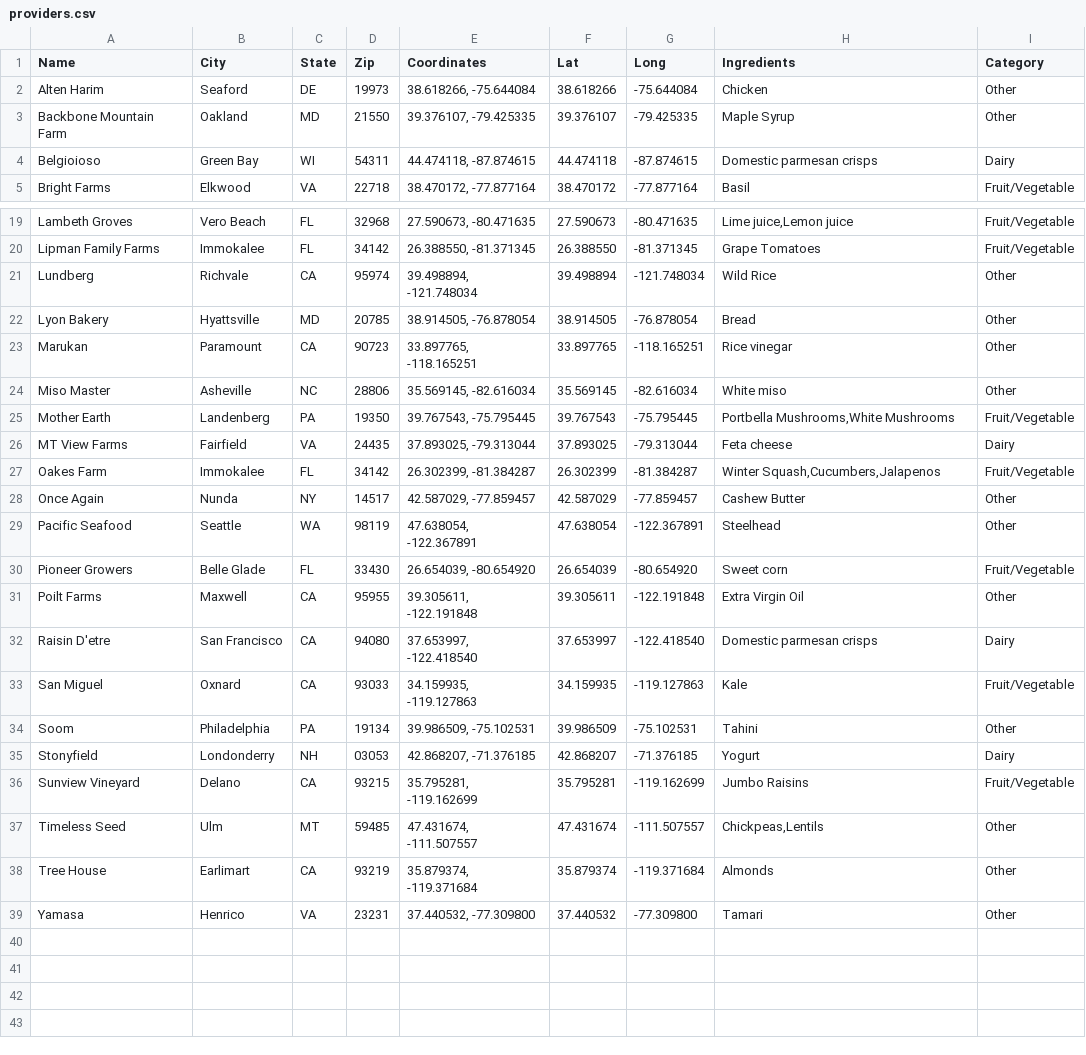
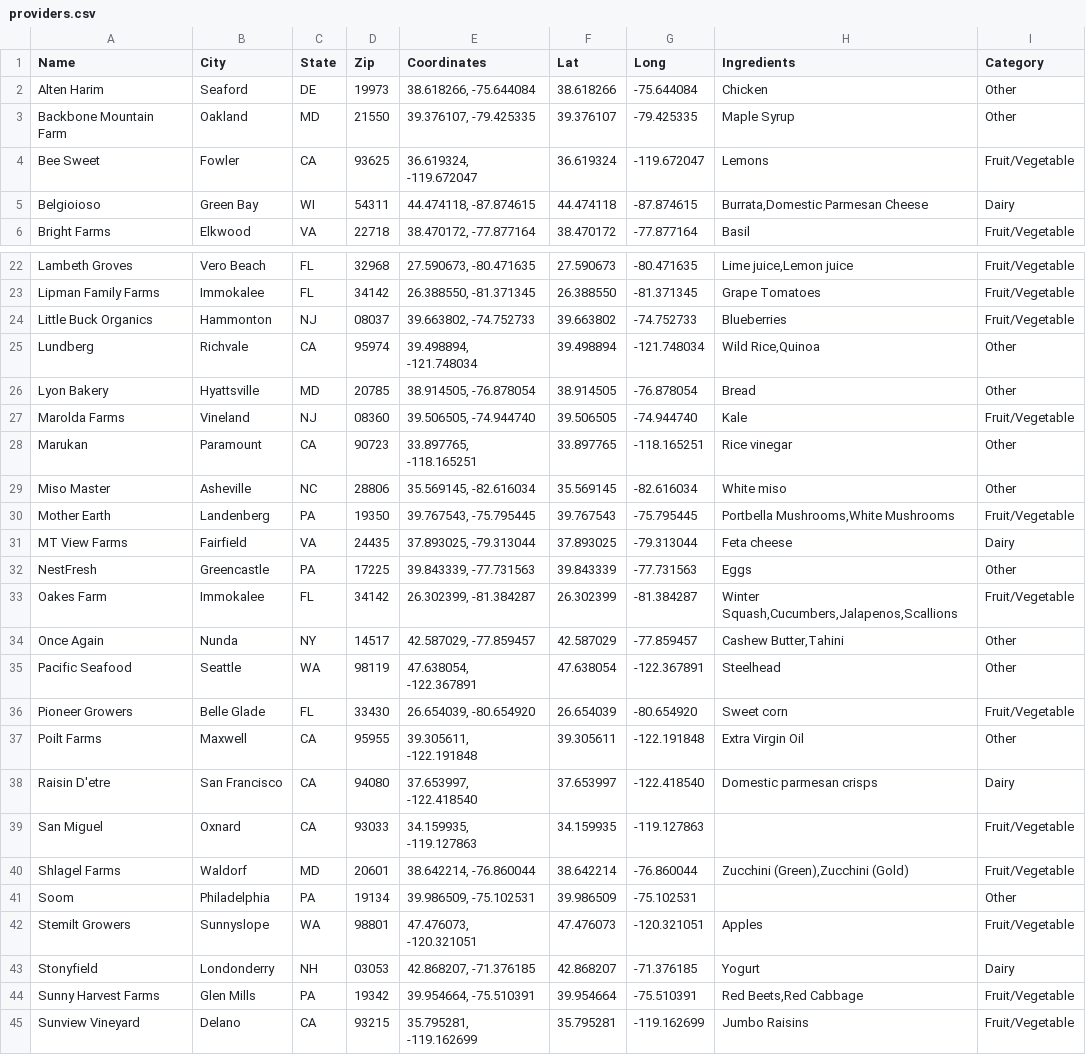
Before and after one commit to leebock/salad-map, a CSV file: resources/data/providers.csv, drawn as a sheet; only a part is shown, gaps mark what is left out; the shorter side is filled out with more unchanged rows; addresses are those after the commit; the diff covers the shown part only; the diff names each change by its address in the sheet, - before the commit and + after, or states it on an @@ line.

Commit message:
updated data

```diff
--- a/resources/data/providers.csv
+++ b/resources/data/providers.csv
+row 4: Bee Sweet | Fowler | CA | 93625 | 36.619324, -119.672047 | 36.619324 | -119.672047 | Lemons | Fruit/Vegetable
-H5 (Ingredients): Domestic parmesan crisps
+H5 (Ingredients): Burrata,Domestic Parmesan Cheese
+row 24: Little Buck Organics | Hammonton | NJ | 08037 | 39.663802, -74.752733 | 39.663802 | -74.752733 | Blueberries | Fruit/Vegetable
-H25 (Ingredients): Wild Rice
+H25 (Ingredients): Wild Rice,Quinoa
+row 27: Marolda Farms | Vineland | NJ | 08360 | 39.506505, -74.944740 | 39.506505 | -74.944740 | Kale | Fruit/Vegetable
+row 32: NestFresh | Greencastle | PA | 17225 | 39.843339, -77.731563 | 39.843339 | -77.731563 | Eggs | Other
-H33 (Ingredients): Winter Squash,Cucumbers,Jalapenos
+H33 (Ingredients): Winter Squash,Cucumbers,Jalapenos,Scallions
-H34 (Ingredients): Cashew Butter
+H34 (Ingredients): Cashew Butter,Tahini
-H39 (Ingredients): Kale
+H39 (Ingredients): (empty)
+row 40: Shlagel Farms | Waldorf | MD | 20601 | 38.642214, -76.860044 | 38.642214 | -76.860044 | Zucchini (Green),Zucchini (Gold) | Fruit/Vegetable
-H41 (Ingredients): Tahini
+H41 (Ingredients): (empty)
+row 42: Stemilt Growers | Sunnyslope | WA | 98801 | 47.476073, -120.321051 | 47.476073 | -120.321051 | Apples | Fruit/Vegetable
+row 44: Sunny Harvest Farms | Glen Mills | PA | 19342 | 39.954664, -75.510391 | 39.954664 | -75.510391 | Red Beets,Red Cabbage | Fruit/Vegetable
```
Also changed, not shown: 2 added rows elsewhere in this file, resources/data/creations.csv, resources/data/ingredients.csv.
